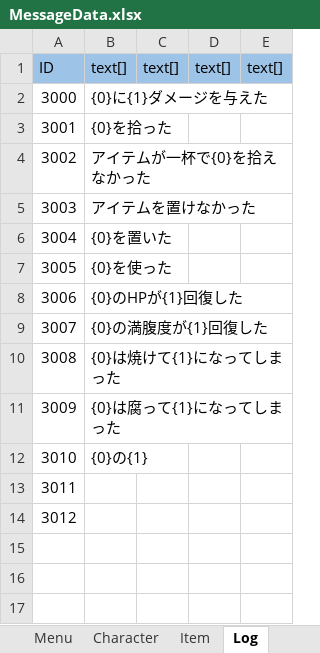
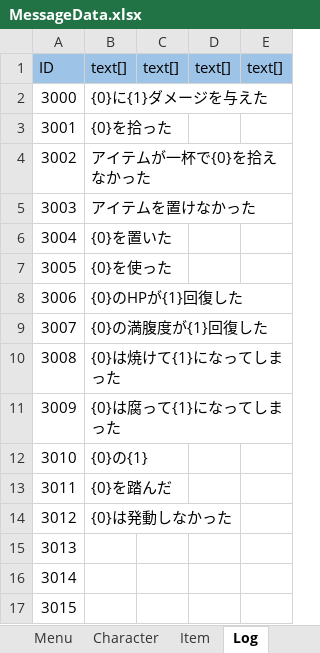
Before and after one commit to nobuRogue/2DRoguelike, an Excel workbook: Assets/Resources/MasterData/MessageData.xlsx, sheet Log, drawn as a sheet; values as stored, in another font and other column widths than the file's, no borders; addresses are those after the commit; the diff names each change by its address in the sheet, - before the commit and + after, or states it on an @@ line.

```diff
--- a/Assets/Resources/MasterData/MessageData.xlsx (sheet Log)
+++ b/Assets/Resources/MasterData/MessageData.xlsx (sheet Log)
+row 13: 3011 | {0}を踏んだ
+row 14: 3012 | {0}は発動しなかった
@@ column A renumbered between rows 15 and 16 @@
+row 17: 3015
```
Also changed, not shown: sheet Item, other sheet tabs, Assets/Resources/MasterData/ActionData.xlsx, Assets/Resources/MasterData/ActionEffectData.xlsx, 42 other files.
